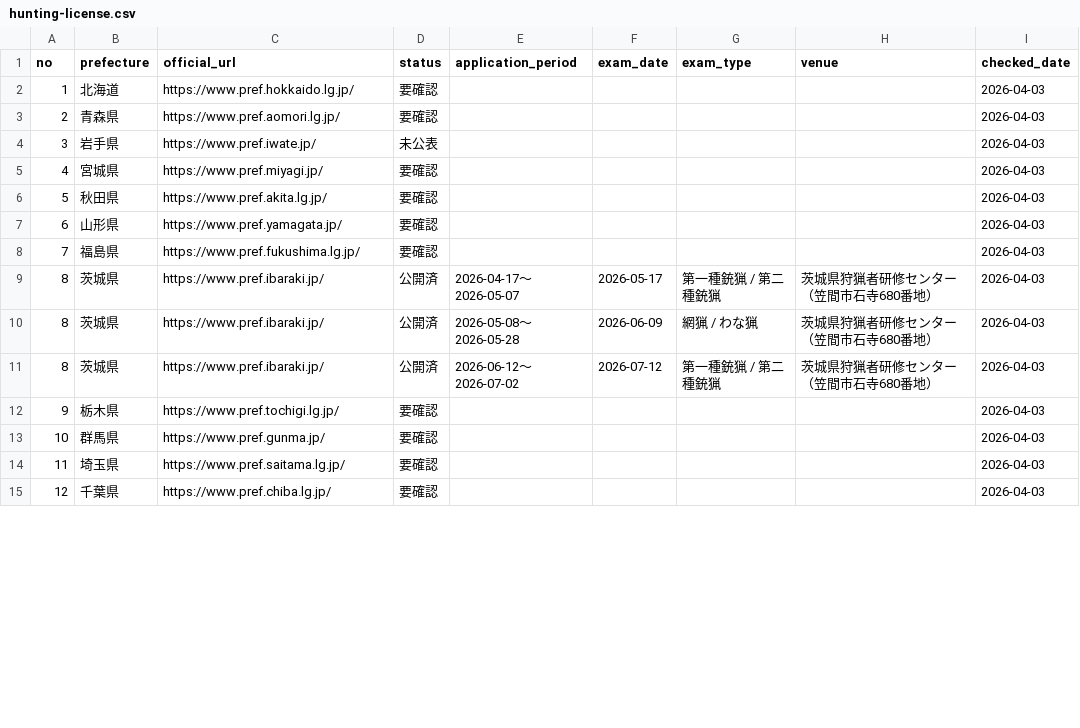
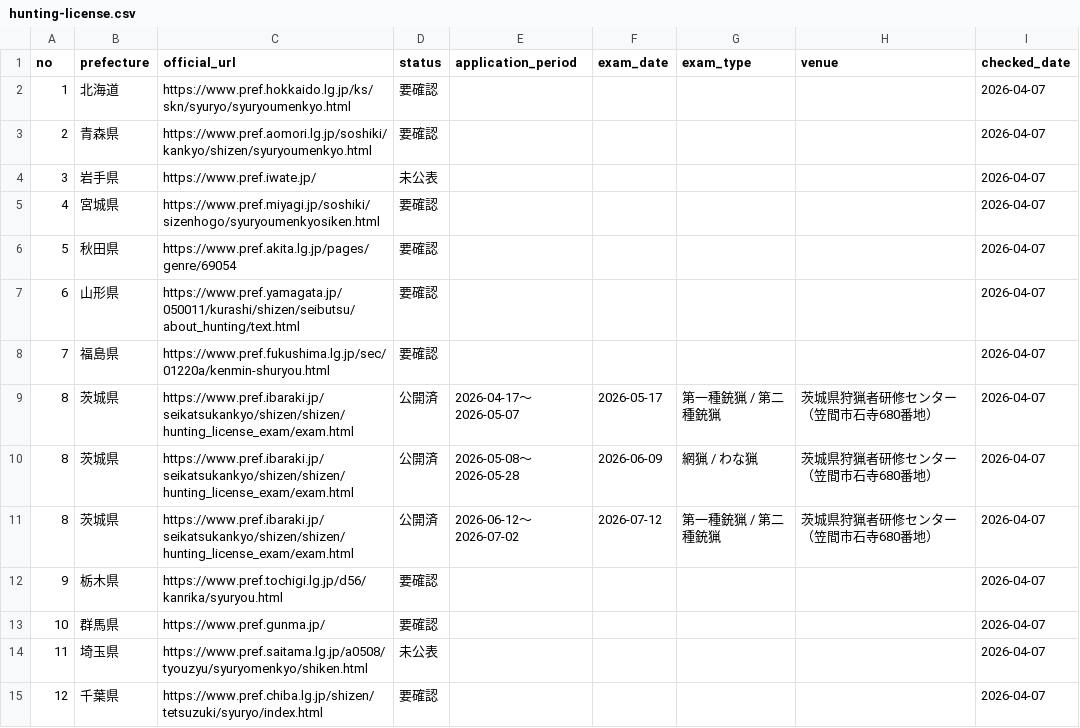
Before and after one commit to kmr77/huntinglicense, a CSV file: wp-content/themes/hunting-licence/schedule-list/2026/hunting-license.csv, drawn as a sheet; only a part is shown; the diff covers the shown part only.

```diff
--- a/wp-content/themes/hunting-licence/schedule-list/2026/hunting-license.csv
+++ b/wp-content/themes/hunting-licence/schedule-list/2026/hunting-license.csv
@@ -1,15 +1,15 @@
 no,prefecture,official_url,status,application_period,exam_date,exam_type,venue,checked_date
-1,北海道,https://www.pref.hokkaido.lg.jp/,要確認,,,,,2026-04-03
-2,青森県,https://www.pref.aomori.lg.jp/,要確認,,,,,2026-04-03
-3,岩手県,https://www.pref.iwate.jp/,未公表,,,,,2026-04-03
-4,宮城県,https://www.pref.miyagi.jp/,要確認,,,,,2026-04-03
-5,秋田県,https://www.pref.akita.lg.jp/,要確認,,,,,2026-04-03
-6,山形県,https://www.pref.yamagata.jp/,要確認,,,,,2026-04-03
-7,福島県,https://www.pref.fukushima.lg.jp/,要確認,,,,,2026-04-03
-8,茨城県,https://www.pref.ibaraki.jp/,公開済,2026-04-17〜2026-05-07,2026-05-17,第一種銃猟 / 第二種銃猟,茨城県狩猟者研修センター（笠間市石寺680番地）,2026-04-03
-8,茨城県,https://www.pref.ibaraki.jp/,公開済,2026-05-08〜2026-05-28,2026-06-09,網猟 / わな猟,茨城県狩猟者研修センター（笠間市石寺680番地）,2026-04-03
-8,茨城県,https://www.pref.ibaraki.jp/,公開済,2026-06-12〜2026-07-02,2026-07-12,第一種銃猟 / 第二種銃猟,茨城県狩猟者研修センター（笠間市石寺680番地）,2026-04-03
-9,栃木県,https://www.pref.tochigi.lg.jp/,要確認,,,,,2026-04-03
-10,群馬県,https://www.pref.gunma.jp/,要確認,,,,,2026-04-03
-11,埼玉県,https://www.pref.saitama.lg.jp/,要確認,,,,,2026-04-03
-12,千葉県,https://www.pref.chiba.lg.jp/,要確認,,,,,2026-04-03
+1,北海道,https://www.pref.hokkaido.lg.jp/ks/skn/syuryo/syuryoumenkyo.html,要確認,,,,,2026-04-07
+2,青森県,https://www.pref.aomori.lg.jp/soshiki/kankyo/shizen/syuryoumenkyo.html,要確認,,,,,2026-04-07
+3,岩手県,https://www.pref.iwate.jp/,未公表,,,,,2026-04-07
+4,宮城県,https://www.pref.miyagi.jp/soshiki/sizenhogo/syuryoumenkyosiken.html,要確認,,,,,2026-04-07
+5,秋田県,https://www.pref.akita.lg.jp/pages/genre/69054,要確認,,,,,2026-04-07
+6,山形県,https://www.pref.yamagata.jp/050011/kurashi/shizen/seibutsu/about_hunting/text.html,要確認,,,,,2026-04-07
+7,福島県,https://www.pref.fukushima.lg.jp/sec/01220a/kenmin-shuryou.html,要確認,,,,,2026-04-07
+8,茨城県,https://www.pref.ibaraki.jp/seikatsukankyo/shizen/shizen/hunting_license_exam/exam.html,公開済,2026-04-17〜2026-05-07,2026-05-17,第一種銃猟 / 第二種銃猟,茨城県狩猟者研修センター（笠間市石寺680番地）,2026-04-07
+8,茨城県,https://www.pref.ibaraki.jp/seikatsukankyo/shizen/shizen/hunting_license_exam/exam.html,公開済,2026-05-08〜2026-05-28,2026-06-09,網猟 / わな猟,茨城県狩猟者研修センター（笠間市石寺680番地）,2026-04-07
+8,茨城県,https://www.pref.ibaraki.jp/seikatsukankyo/shizen/shizen/hunting_license_exam/exam.html,公開済,2026-06-12〜2026-07-02,2026-07-12,第一種銃猟 / 第二種銃猟,茨城県狩猟者研修センター（笠間市石寺680番地）,2026-04-07
+9,栃木県,https://www.pref.tochigi.lg.jp/d56/kanrika/syuryou.html,要確認,,,,,2026-04-07
+10,群馬県,https://www.pref.gunma.jp/,要確認,,,,,2026-04-07
+11,埼玉県,https://www.pref.saitama.lg.jp/a0508/tyouzyu/syuryomenkyo/shiken.html,未公表,,,,,2026-04-07
+12,千葉県,https://www.pref.chiba.lg.jp/shizen/tetsuzuki/syuryo/index.html,要確認,,,,,2026-04-07
```
Also changed, not shown: 53 edited cells elsewhere in this file, 2 other files.
